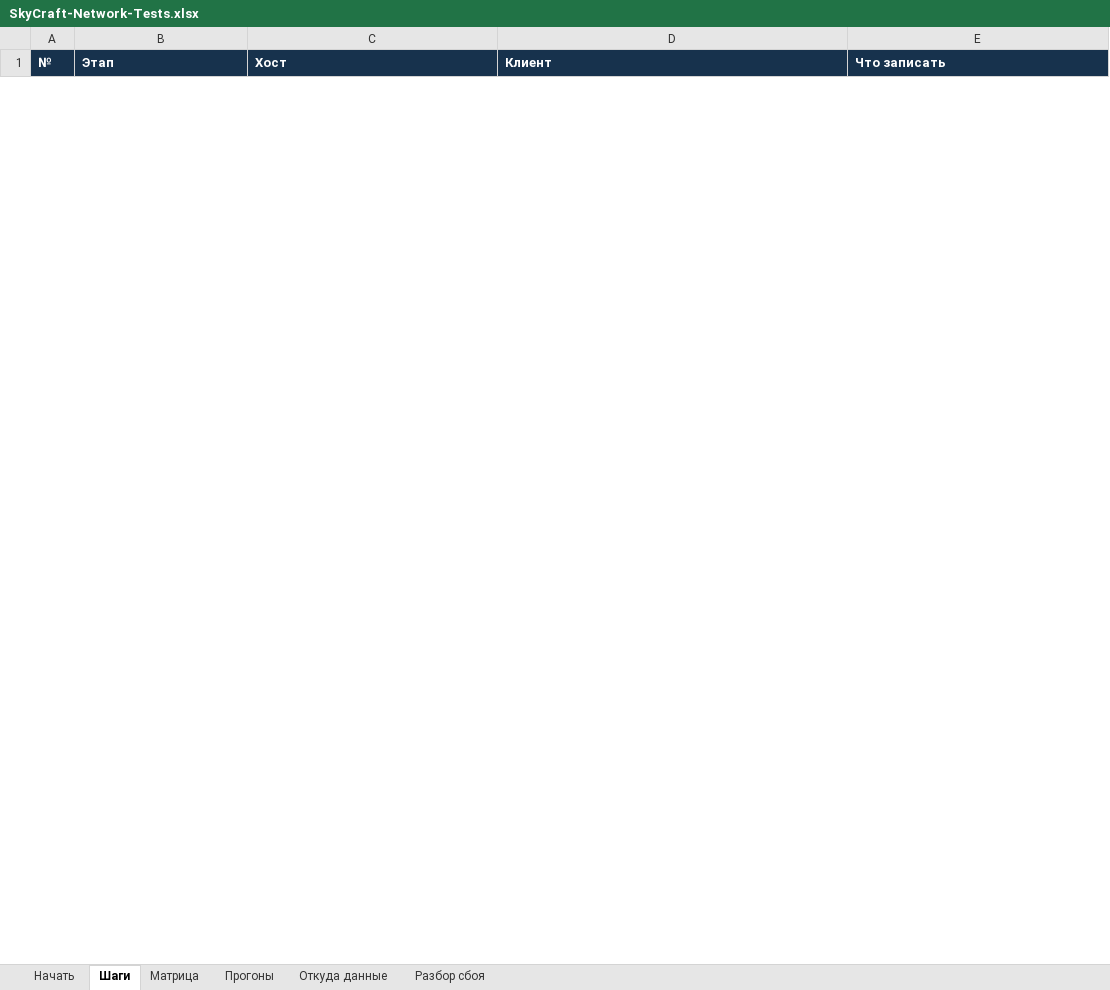
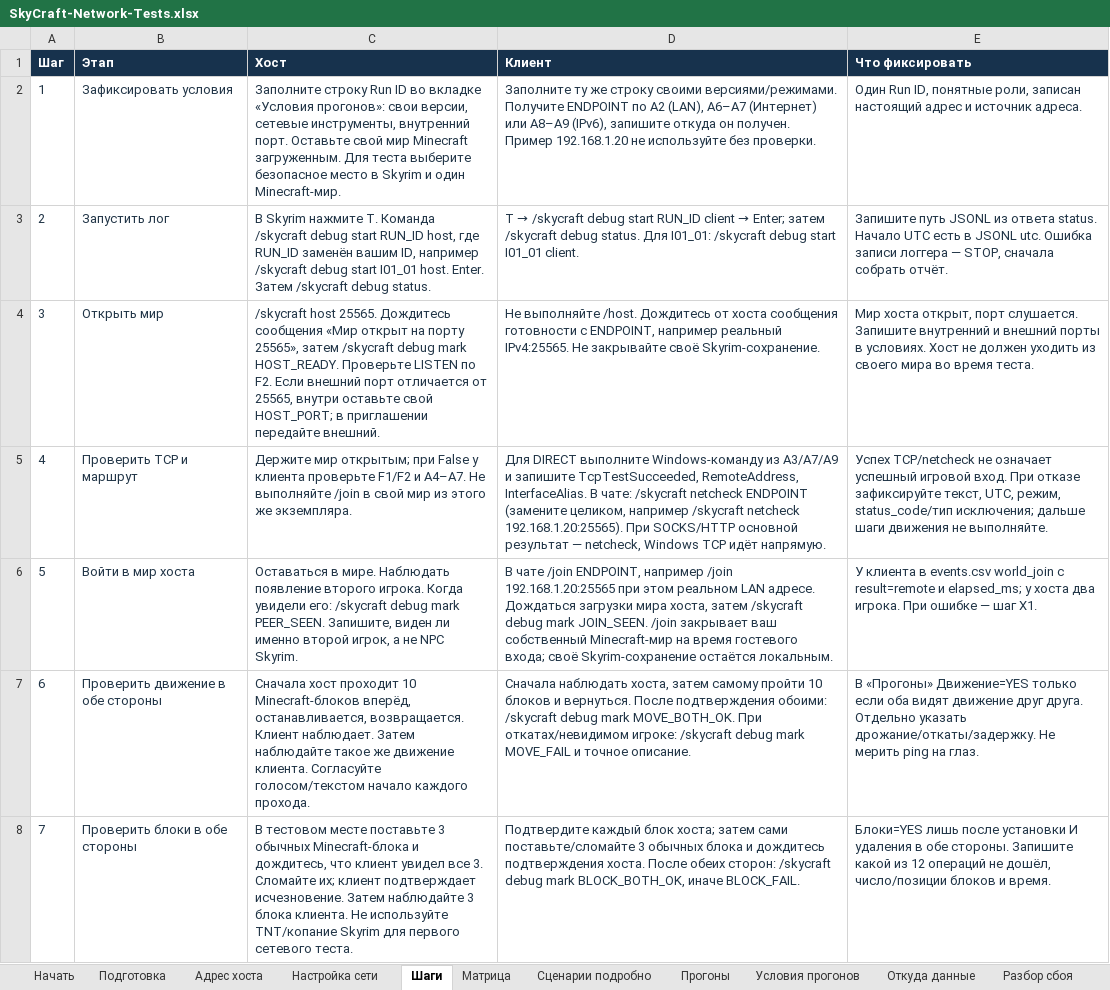
Before and after one commit to dimakiller55256/SkyCraft, an Excel workbook: docs/testing/SkyCraft-Network-Tests.xlsx, sheet Шаги, drawn as a sheet; only a part is shown; values as stored, in another font and other column widths than the file's, no borders; table styles not drawn; the diff covers the shown part only; the diff names each change by its address in the sheet, - before the commit and + after, or states it on an @@ line.

Commit message:
Prepare verified friend kit and detailed multiplayer test instructions

```diff
--- a/docs/testing/SkyCraft-Network-Tests.xlsx (sheet Шаги)
+++ b/docs/testing/SkyCraft-Network-Tests.xlsx (sheet Шаги)
+sheet tab: Подготовка
+sheet tab: Адрес хоста
+sheet tab: Настройка сети
+sheet tab: Сценарии подробно
+sheet tab: Условия прогонов
@@ column A (Шаг) renumbered in row 1 @@
-E1: Что записать
+E1: Что фиксировать
+row 2: 1 | Зафиксировать условия | Заполните строку Run ID во вкладке «Условия прогонов»: свои версии, сетевые инструменты, внутренний порт. Оставьте свой мир Minecraft загруженным. Для теста выберите безопасное место в Skyrim и один Minecraft-мир. | Заполните ту же строку своими версиями/режимами. Получите ENDPOINT по A2 (LAN), A6–A7 (Интернет) или A8–A9 (IPv6), запишите откуда он получен. Пример 192.168.1.20 не используйте без проверки. | Один Run ID, понятные роли, записан настоящий адрес и источник адреса.
+row 3: 2 | Запустить лог | В Skyrim нажмите T. Команда /skycraft debug start RUN_ID host, где RUN_ID заменён вашим ID, например /skycraft debug start I01_01 host. Enter. Затем /skycraft debug status. | T → /skycraft debug start RUN_ID client → Enter; затем /skycraft debug status. Для I01_01: /skycraft debug start I01_01 client. | Запишите путь JSONL из ответа status. Начало UTC есть в JSONL utc. Ошибка записи логгера — STOP, сначала собрать отчёт.
+row 4: 3 | Открыть мир | /skycraft host 25565. Дождитесь сообщения «Мир открыт на порту 25565», затем /skycraft debug mark HOST_READY. Проверьте LISTEN по F2. Если внешний порт отличается от 25565, внутри оставьте свой HOST_PORT; в приглашении передайте внешний. | Не выполняйте /host. Дождитесь от хоста сообщения готовности с ENDPOINT, например реальный IPv4:25565. Не закрывайте своё Skyrim-сохранение. | Мир хоста открыт, порт слушается. Запишите внутренний и внешний порты в условиях. Хост не должен уходить из своего мира во время теста.
+row 5: 4 | Проверить TCP и маршрут | Держите мир открытым; при False у клиента проверьте F1/F2 и A4–A7. Не выполняйте /join в свой мир из этого же экземпляра. | Для DIRECT выполните Windows-команду из A3/A7/A9 и запишите TcpTestSucceeded, RemoteAddress, InterfaceAlias. В чате: /skycraft netcheck ENDPOINT (замените целиком, например /skycraft netcheck 192.168.1.20:25565). При SOCKS/HTTP основной результат — netcheck, Windows TCP идёт напрямую. | Успех TCP/netcheck не означает успешный игровой вход. При отказе зафиксируйте текст, UTC, режим, status_code/тип исключения; дальше шаги движения не выполняйте.
+row 6: 5 | Войти в мир хоста | Оставаться в мире. Наблюдать появление второго игрока. Когда увидели его: /skycraft debug mark PEER_SEEN. Запишите, виден ли именно второй игрок, а не NPC Skyrim. | В чате /join ENDPOINT, например /join 192.168.1.20:25565 при этом реальном LAN адресе. Дождаться загрузки мира хоста, затем /skycraft debug mark JOIN_SEEN. /join закрывает ваш собственный Minecraft-мир на время гостевого входа; своё Skyrim-сохранение остаётся локальным. | У клиента в events.csv world_join с result=remote и elapsed_ms; у хоста два игрока. При ошибке — шаг X1.
+row 7: 6 | Проверить движение в обе стороны | Сначала хост проходит 10 Minecraft-блоков вперёд, останавливается, возвращается. Клиент наблюдает. Затем наблюдайте такое же движение клиента. Согласуйте голосом/текстом начало каждого прохода. | Сначала наблюдать хоста, затем самому пройти 10 блоков и вернуться. После подтверждения обоими: /skycraft debug mark MOVE_BOTH_OK. При откатах/невидимом игроке: /skycraft debug mark MOVE_FAIL и точное описание. | В «Прогоны» Движение=YES только если оба видят движение друг друга. Отдельно указать дрожание/откаты/задержку. Не мерить ping на глаз.
+row 8: 7 | Проверить блоки в обе стороны | В тестовом месте поставьте 3 обычных Minecraft-блока и дождитесь, что клиент увидел все 3. Сломайте их; клиент подтверждает исчезновение. Затем наблюдайте 3 блока клиента. Не используйте TNT/копание Skyrim для первого сетевого теста. | Подтвердите каждый блок хоста; затем сами поставьте/сломайте 3 обычных блока и дождитесь подтверждения хоста. После обеих сторон: /skycraft debug mark BLOCK_BOTH_OK, иначе BLOCK_FAIL. | Блоки=YES лишь после установки И удаления в обе стороны. Запишите какой из 12 операций не дошёл, число/позиции блоков и время.
```
Also changed, not shown: 6 added rows and 12 removed rows elsewhere in this sheet, sheet Матрица, sheet Разбор сбоя, sheet Откуда данные, sheet Начать, sheet Прогоны, 26 other files.
